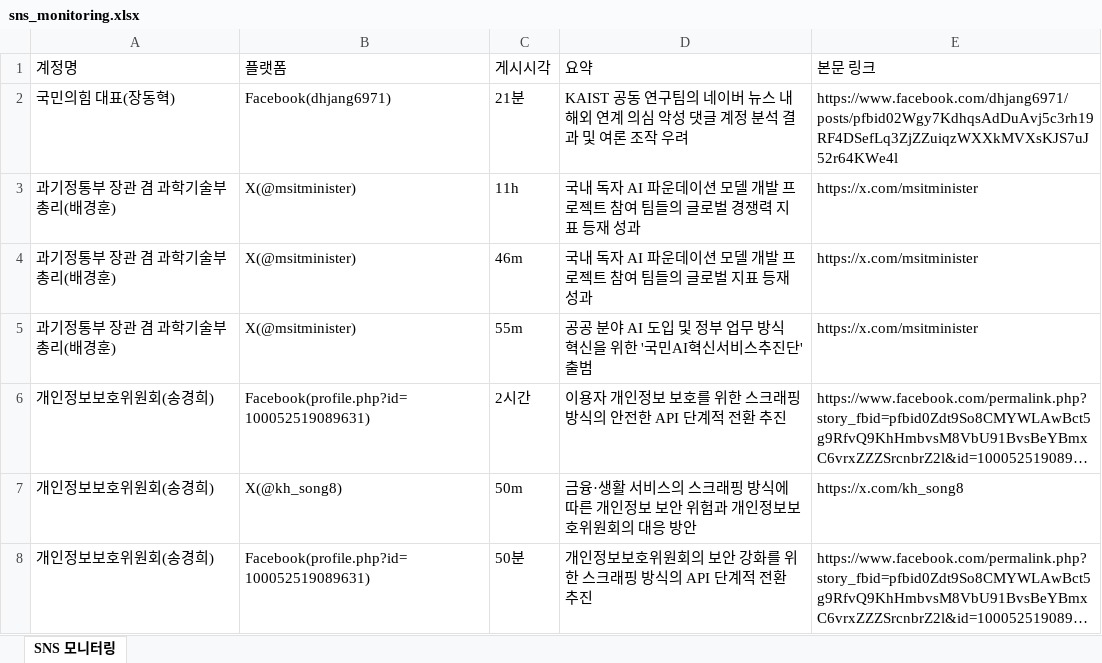
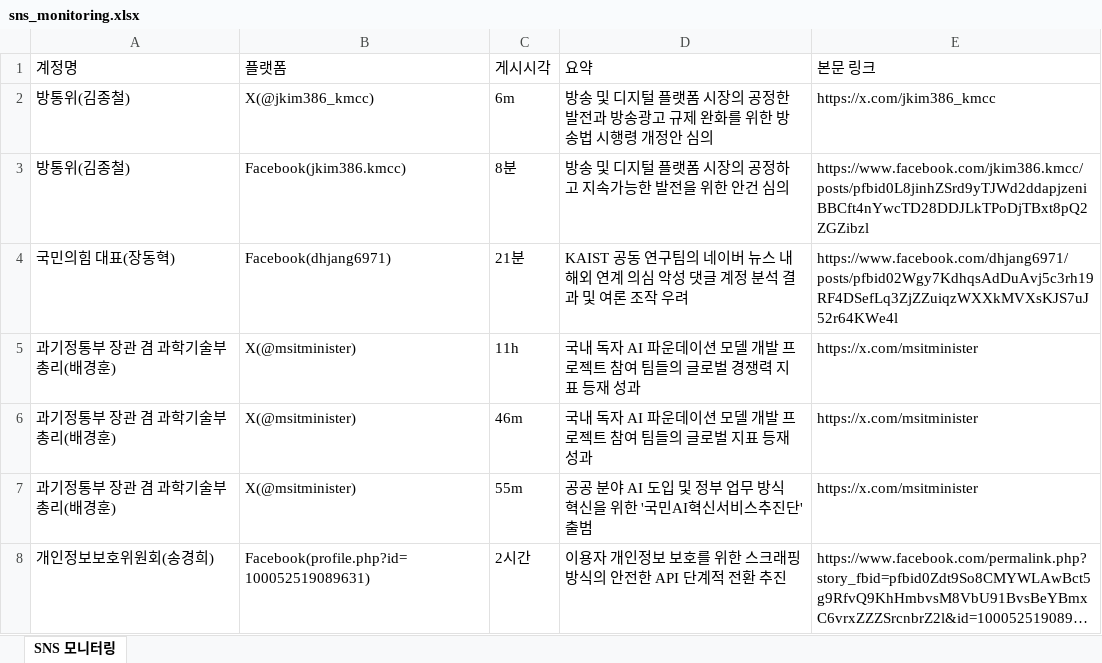
Before and after one commit to jihihi8214/sns_monitoring, an Excel workbook: data/sns_monitoring.xlsx, sheet SNS 모니터링, drawn as a sheet; only a part is shown; the shorter side is filled out with more unchanged rows; long unchanged cells end in …; values as stored, in another font and other column widths than the file's, no borders; the diff names each change by its address in the sheet, - before the commit and + after, or states it on an @@ line.

```diff
--- a/data/sns_monitoring.xlsx (sheet SNS 모니터링)
+++ b/data/sns_monitoring.xlsx (sheet SNS 모니터링)
+row 2: 방통위(김종철) | X(@jkim386_kmcc) | 6m | 방송 및 디지털 플랫폼 시장의 공정한 발전과 방송광고 규제 완화를 위한 방송법 시행령 개정안 심의 | https://x.com/jkim386_kmcc
+row 3: 방통위(김종철) | Facebook(jkim386.kmcc) | 8분 | 방송 및 디지털 플랫폼 시장의 공정하고 지속가능한 발전을 위한 안건 심의 | https://www.facebook.com/jkim386.kmcc/posts/pfbid0L8jinhZSrd9yTJWd2ddapjzeniBBCft4nYwcTD28DDJLkTPoDjTBxt8pQ2ZGZibzl
```
Also changed, not shown: 4 other files.
